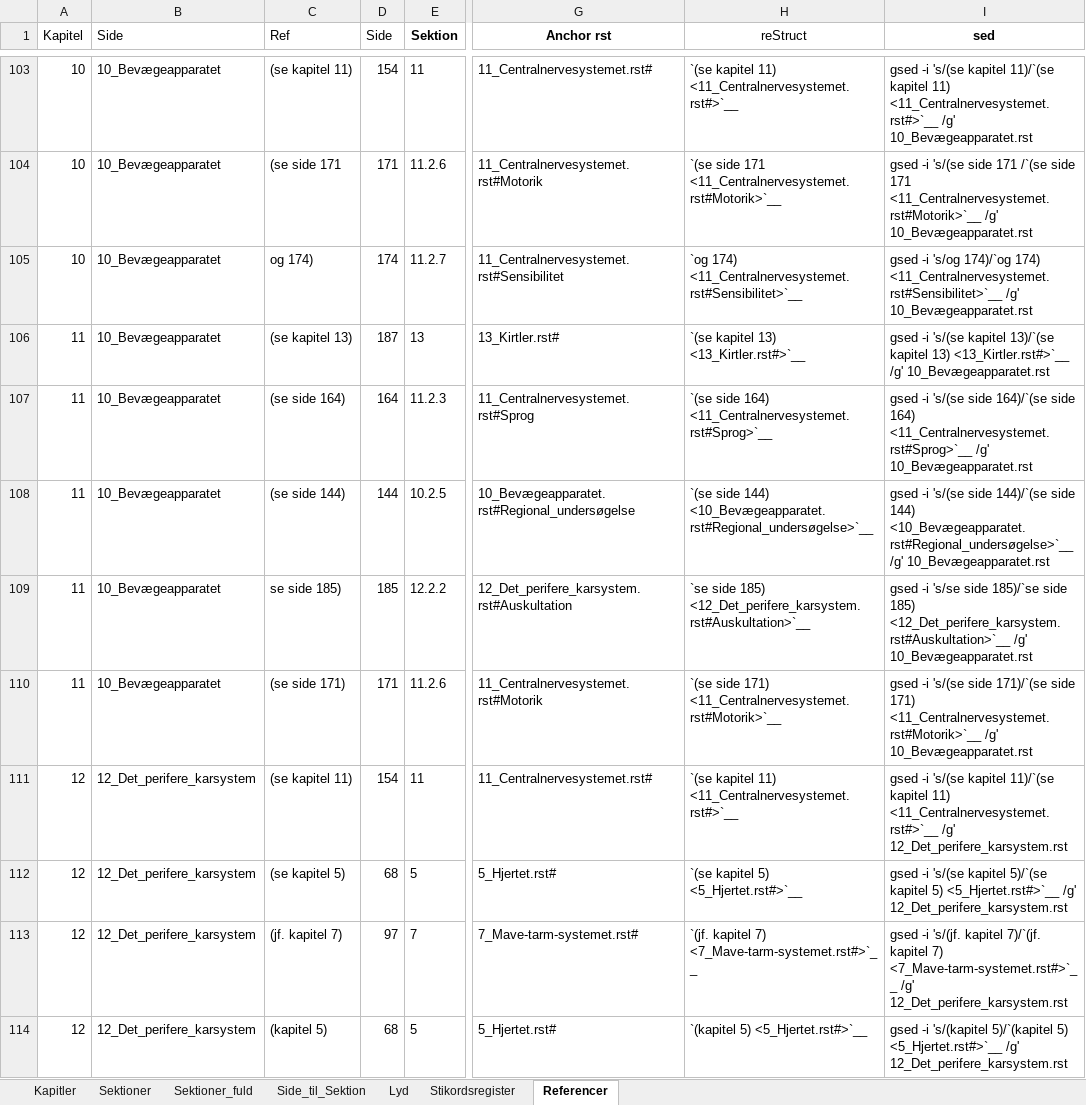
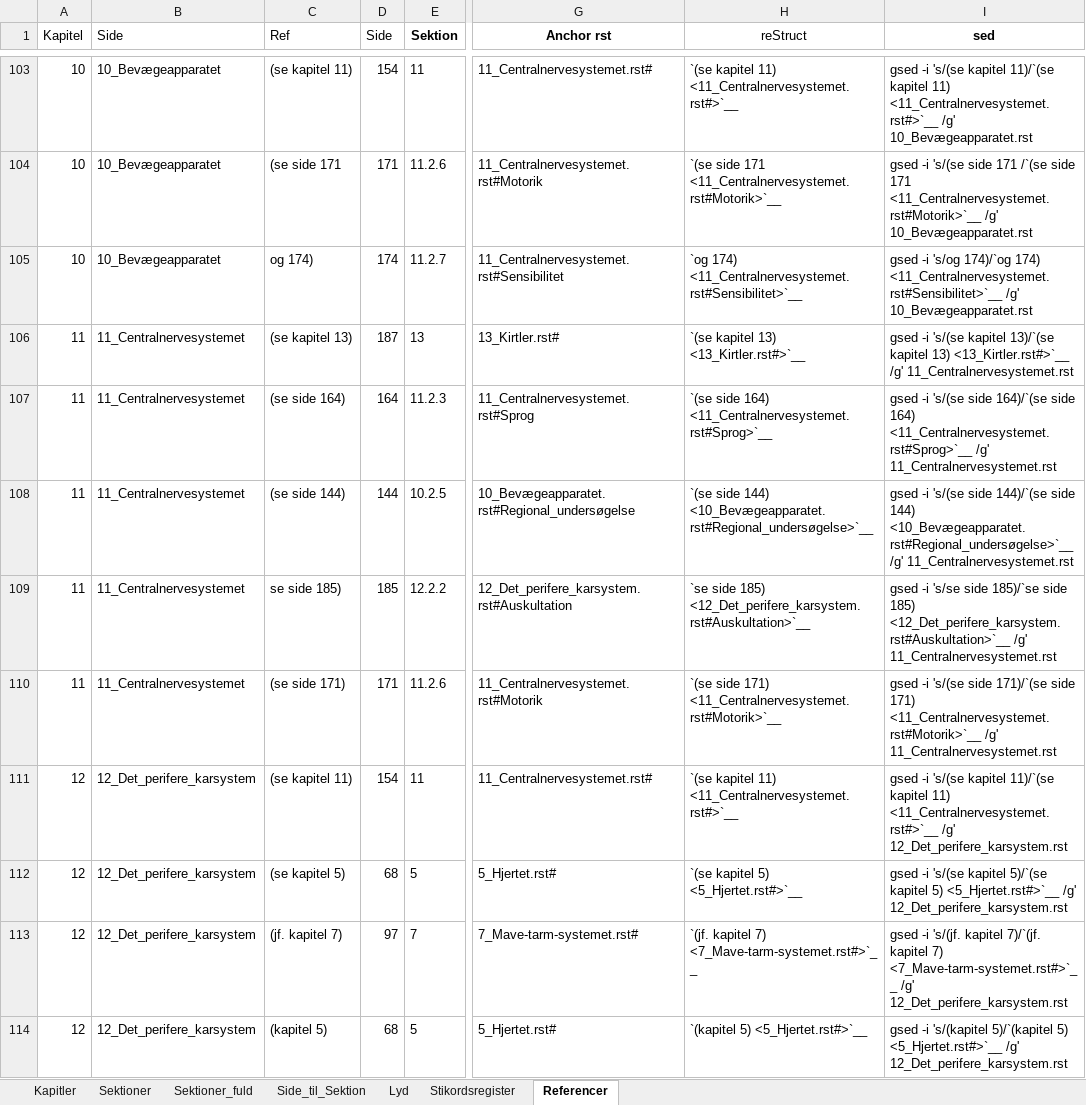
Before and after one commit to tlinnet/hoer-laegedansk, an Excel workbook: materialer/indholdsfortegnelse.xlsx, sheet Referencer, drawn as a sheet; only a part is shown, gaps mark what is left out; values as stored, in another font and other column widths than the file's, no borders; the diff names each change by its address in the sheet, - before the commit and + after, or states it on an @@ line.

```diff
--- a/materialer/indholdsfortegnelse.xlsx (sheet Referencer)
+++ b/materialer/indholdsfortegnelse.xlsx (sheet Referencer)
-B106:B110 (Side): 10_Bevægeapparatet
+B106:B110 (Side): 11_Centralnervesystemet
-I106 (sed): …<13_Kirtler.rst#>`__ /g' 10_Bevægeapparatet.rst
+I106 (sed): …<13_Kirtler.rst#>`__ /g' 11_Centralnervesystemet.rst
-I107 (sed): …<11_Centralnervesystemet.rst#Sprog>`__ /g' 10_Bevægeapparatet.rst
+I107 (sed): …<11_Centralnervesystemet.rst#Sprog>`__ /g' 11_Centralnervesystemet.rst
-I108 (sed): …<10_Bevægeapparatet.rst#Regional_undersøgelse>`__ /g' 10_Bevægeapparatet.rst
+I108 (sed): …<10_Bevægeapparatet.rst#Regional_undersøgelse>`__ /g' 11_Centralnervesystemet.rst
-I109 (sed): …<12_Det_perifere_karsystem.rst#Auskultation>`__ /g' 10_Bevægeapparatet.rst
+I109 (sed): …<12_Det_perifere_karsystem.rst#Auskultation>`__ /g' 11_Centralnervesystemet.rst
-I110 (sed): …<11_Centralnervesystemet.rst#Motorik>`__ /g' 10_Bevægeapparatet.rst
+I110 (sed): …<11_Centralnervesystemet.rst#Motorik>`__ /g' 11_Centralnervesystemet.rst
```
Also changed, not shown: 2 other files.
